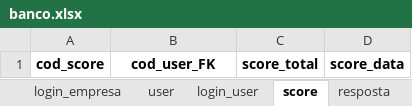
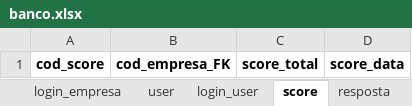
Before and after one commit to GustavoSaba/EcoScoreIARA, an Excel workbook: database/banco.xlsx, sheet score, drawn as a sheet; values as stored, in another font and other column widths than the file's, no borders; the diff names each change by its address in the sheet, - before the commit and + after, or states it on an @@ line.

Commit message:
databaseUpdate

```diff
--- a/database/banco.xlsx (sheet score)
+++ b/database/banco.xlsx (sheet score)
-B1: cod_user_FK
+B1: cod_empresa_FK
```
Also changed, not shown: sheet resposta, 1 other file.
